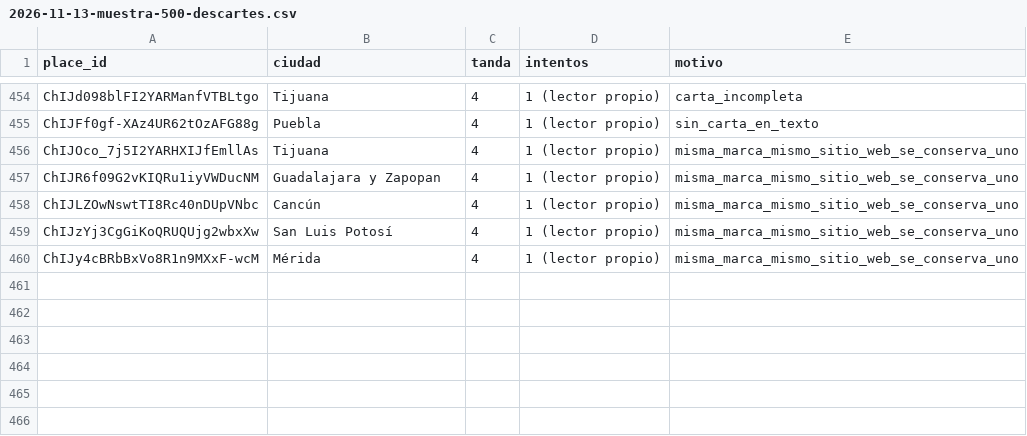
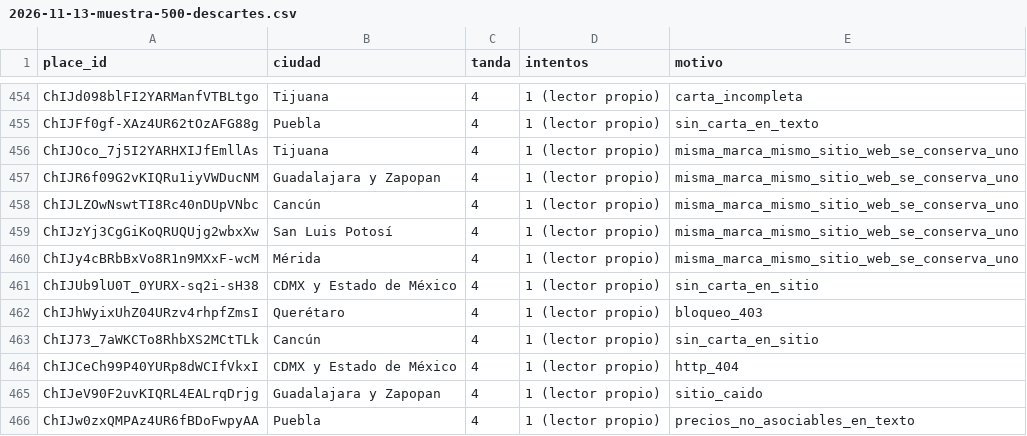
Before and after one commit to KlvinLopez/carta, a CSV file: docs/research/2026-11-13-muestra-500-descartes.csv, drawn as a sheet; only a part is shown, gaps mark what is left out; the diff names each change by its address in the sheet, - before the commit and + after, or states it on an @@ line.

```diff
--- a/docs/research/2026-11-13-muestra-500-descartes.csv
+++ b/docs/research/2026-11-13-muestra-500-descartes.csv
+row 461: ChIJUb9lU0T_0YURX-sq2i-sH38 | CDMX y Estado de México | 4 | 1 (lector propio) | sin_carta_en_sitio
+row 462: ChIJhWyixUhZ04URzv4rhpfZmsI | Querétaro | 4 | 1 (lector propio) | bloqueo_403
+row 463: ChIJ73_7aWKCTo8RhbXS2MCtTLk | Cancún | 4 | 1 (lector propio) | sin_carta_en_sitio
+row 464: ChIJCeCh99P40YURp8dWCIfVkxI | CDMX y Estado de México | 4 | 1 (lector propio) | http_404
+row 465: ChIJeV90F2uvKIQRL4EALrqDrjg | Guadalajara y Zapopan | 4 | 1 (lector propio) | sitio_caido
+row 466: ChIJw0zxQMPAz4UR6fBDoFwpyAA | Puebla | 4 | 1 (lector propio) | precios_no_asociables_en_texto
```
